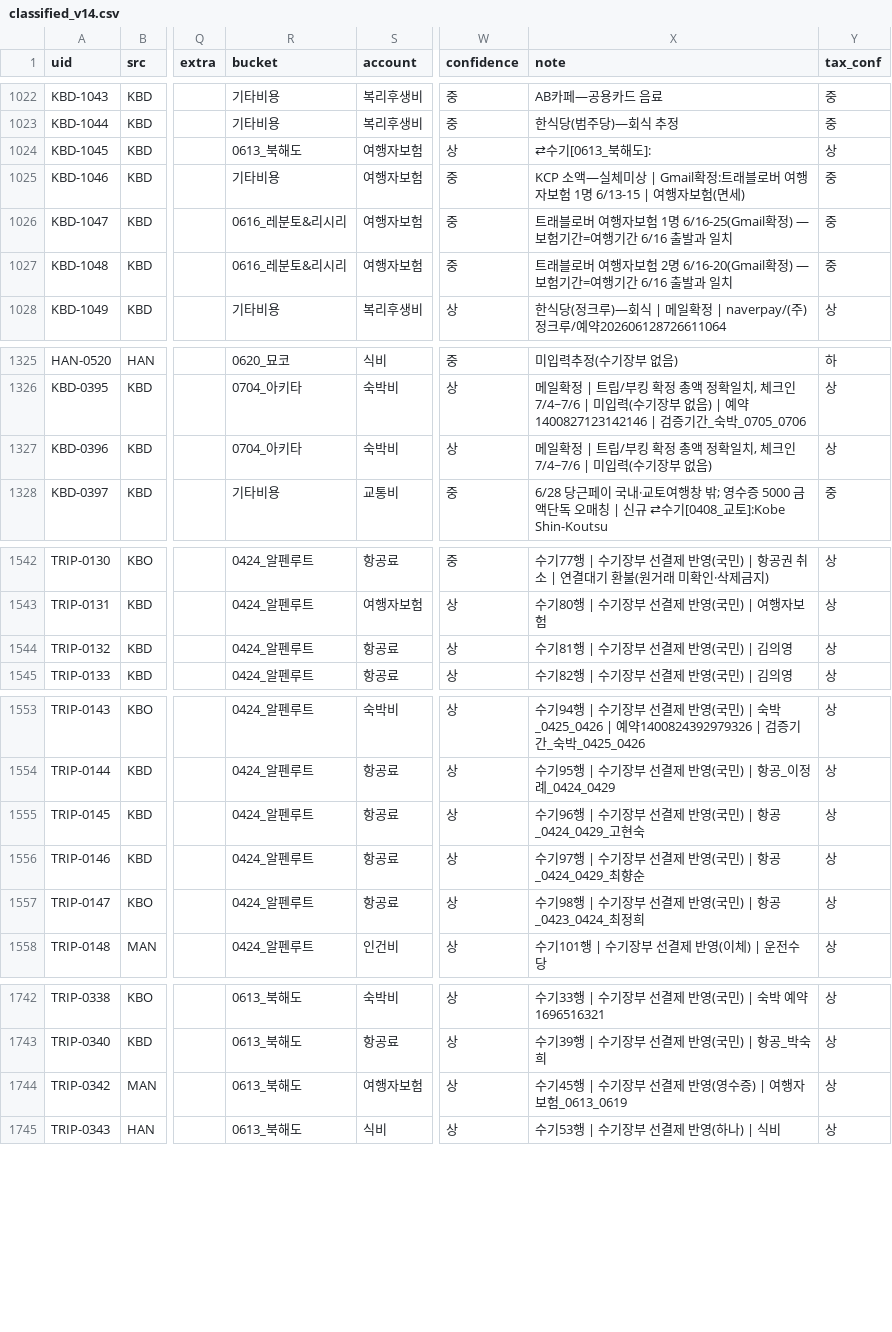
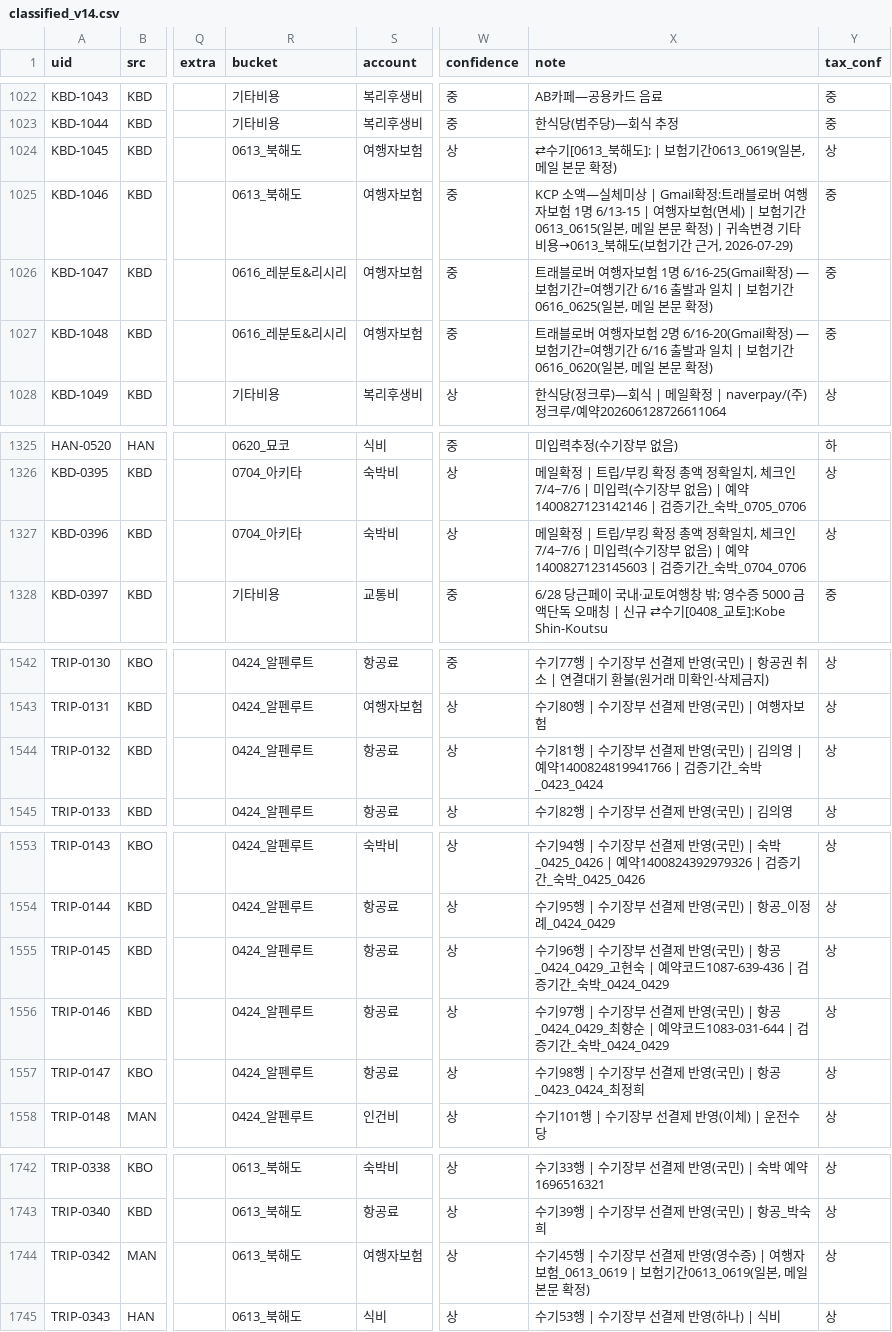
Before and after one commit to 6Soo/cost, a CSV file: ledger/data/classified_v14.csv, drawn as a sheet; only a part is shown, gaps mark what is left out; the diff covers the shown part only; the diff names each change by its address in the sheet, - before the commit and + after, or states it on an @@ line.

```diff
--- a/ledger/data/classified_v14.csv
+++ b/ledger/data/classified_v14.csv
-X1024 (note): ⇄수기[0613_북해도]:
+X1024 (note): ⇄수기[0613_북해도]: | 보험기간0613_0619(일본, 메일 본문 확정)
-R1025 (bucket): 기타비용
+R1025 (bucket): 0613_북해도
-X1025 (note): …(면세)
+X1025 (note): …(면세) | 보험기간0613_0615(일본, 메일 본문 확정) | 귀속변경 기타비용→0613_북해도(보험기간 근거, 2026-07-29)
-X1026 (note): …과 일치
+X1026 (note): …과 일치 | 보험기간0616_0625(일본, 메일 본문 확정)
-X1027 (note): …과 일치
+X1027 (note): …과 일치 | 보험기간0616_0620(일본, 메일 본문 확정)
-X1327 (note): …없음)
+X1327 (note): …없음) | 예약1400827123145603 | 검증기간_숙박_0704_0706
-X1544 (note): …| 김의영
+X1544 (note): …| 김의영 | 예약1400824819941766 | 검증기간_숙박_0423_0424
-X1555 (note): …_0424_0429_고현숙
+X1555 (note): …_0424_0429_고현숙 | 예약코드1087-639-436 | 검증기간_숙박_0424_0429
-X1556 (note): …_0424_0429_최향순
+X1556 (note): …_0424_0429_최향순 | 예약코드1083-031-644 | 검증기간_숙박_0424_0429
-X1744 (note): …자보험_0613_0619
+X1744 (note): …자보험_0613_0619 | 보험기간0613_0619(일본, 메일 본문 확정)
```
Also changed, not shown: 1 edited cell elsewhere in this file, 4 other files.
